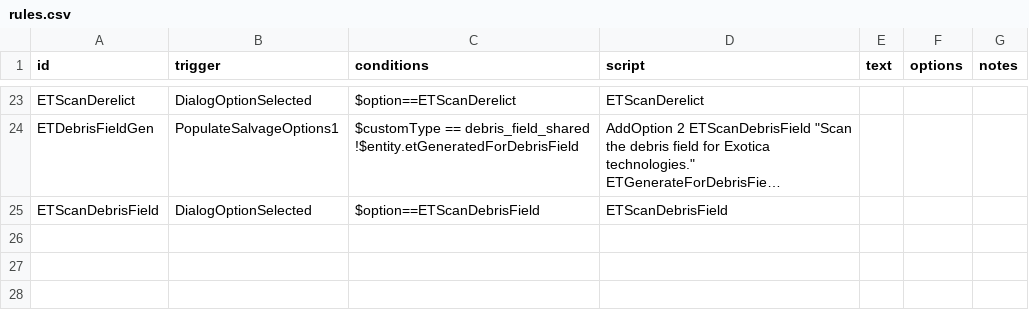
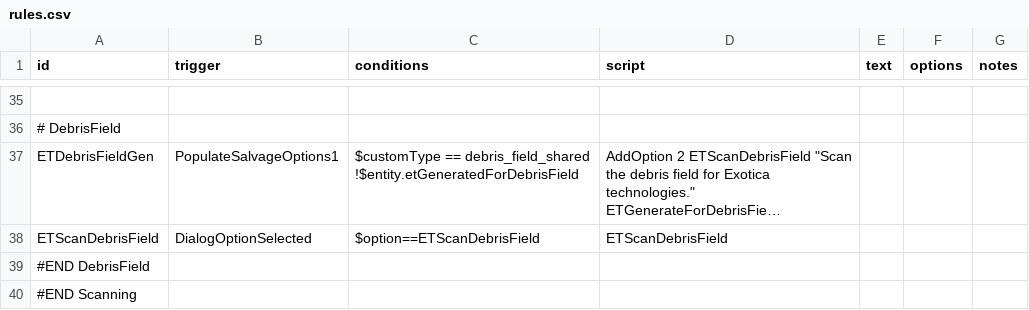
Before and after one commit to scardwell15/ExoticaTechnologies, a CSV file: data/campaign/rules.csv, drawn as a sheet; only a part is shown, gaps mark what is left out; long unchanged cells end in …; addresses are those after the commit; the diff covers the shown part only; the diff names each change by its address in the sheet, - before the commit and + after, or states it on an @@ line.

```diff
--- a/data/campaign/rules.csv
+++ b/data/campaign/rules.csv
-row 35: ETScanDerelict | DialogOptionSelected | $option==ETScanDerelict | ETScanDerelict
+row 35: (empty)
+row 36: # DebrisField
+row 39: #END DebrisField
+row 40: #END Scanning
```
Also changed, not shown: 12 added rows, 6 moved rows and 2 edited cells elsewhere in this file, 48 other files.
